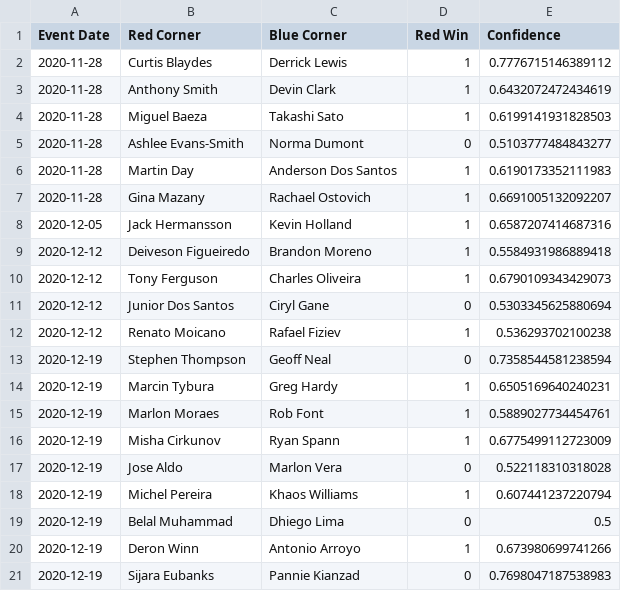
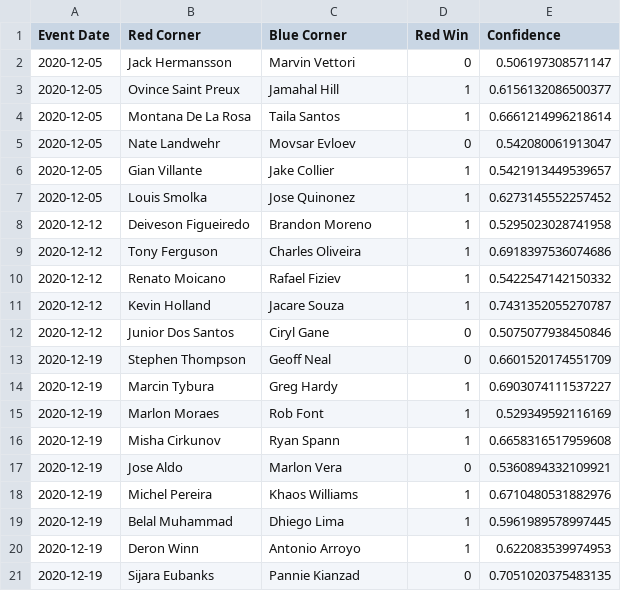
Before and after one commit to emagnusson88/UFC-Prediction, a CSV file: data/predictions.csv, drawn as a sheet.

```diff
--- a/data/predictions.csv
+++ b/data/predictions.csv
@@ -1,21 +1,21 @@
 Event Date,Red Corner,Blue Corner,Red Win,Confidence
-2020-11-28,Curtis Blaydes,Derrick Lewis,1,0.7776715146389112
-2020-11-28,Anthony Smith,Devin Clark,1,0.6432072472434619
-2020-11-28,Miguel Baeza,Takashi Sato,1,0.6199141931828503
-2020-11-28,Ashlee Evans-Smith,Norma Dumont,0,0.5103777484843277
-2020-11-28,Martin Day,Anderson Dos Santos,1,0.6190173352111983
-2020-11-28,Gina Mazany,Rachael Ostovich,1,0.6691005132092207
-2020-12-05,Jack Hermansson,Kevin Holland,1,0.6587207414687316
-2020-12-12,Deiveson Figueiredo,Brandon Moreno,1,0.5584931986889418
-2020-12-12,Tony Ferguson,Charles Oliveira,1,0.6790109343429073
-2020-12-12,Junior Dos Santos,Ciryl Gane,0,0.5303345625880694
-2020-12-12,Renato Moicano,Rafael Fiziev,1,0.536293702100238
-2020-12-19,Stephen Thompson,Geoff Neal,0,0.7358544581238594
-2020-12-19,Marcin Tybura,Greg Hardy,1,0.6505169640240231
-2020-12-19,Marlon Moraes,Rob Font,1,0.5889027734454761
-2020-12-19,Misha Cirkunov,Ryan Spann,1,0.6775499112723009
-2020-12-19,Jose Aldo,Marlon Vera,0,0.522118310318028
-2020-12-19,Michel Pereira,Khaos Williams,1,0.607441237220794
-2020-12-19,Belal Muhammad,Dhiego Lima,0,0.5
-2020-12-19,Deron Winn,Antonio Arroyo,1,0.673980699741266
-2020-12-19,Sijara Eubanks,Pannie Kianzad,0,0.7698047187538983
+2020-12-05,Jack Hermansson,Marvin Vettori,0,0.506197308571147
+2020-12-05,Ovince Saint Preux,Jamahal Hill,1,0.6156132086500377
+2020-12-05,Montana De La Rosa,Taila Santos,1,0.6661214996218614
+2020-12-05,Nate Landwehr,Movsar Evloev,0,0.542080061913047
+2020-12-05,Gian Villante,Jake Collier,1,0.5421913449539657
+2020-12-05,Louis Smolka,Jose Quinonez,1,0.6273145552257452
+2020-12-12,Deiveson Figueiredo,Brandon Moreno,1,0.5295023028741958
+2020-12-12,Tony Ferguson,Charles Oliveira,1,0.6918397536074686
+2020-12-12,Renato Moicano,Rafael Fiziev,1,0.5422547142150332
+2020-12-12,Kevin Holland,Jacare Souza,1,0.7431352055270787
+2020-12-12,Junior Dos Santos,Ciryl Gane,0,0.5075077938450846
+2020-12-19,Stephen Thompson,Geoff Neal,0,0.6601520174551709
+2020-12-19,Marcin Tybura,Greg Hardy,1,0.6903074111537227
+2020-12-19,Marlon Moraes,Rob Font,1,0.529349592116169
+2020-12-19,Misha Cirkunov,Ryan Spann,1,0.6658316517959608
+2020-12-19,Jose Aldo,Marlon Vera,0,0.5360894332109921
+2020-12-19,Michel Pereira,Khaos Williams,1,0.6710480531882976
+2020-12-19,Belal Muhammad,Dhiego Lima,1,0.5961989578997445
+2020-12-19,Deron Winn,Antonio Arroyo,1,0.622083539974953
+2020-12-19,Sijara Eubanks,Pannie Kianzad,0,0.7051020375483135
```
Also changed, not shown: data/upcoming_fight_data.csv, 1 other file.
